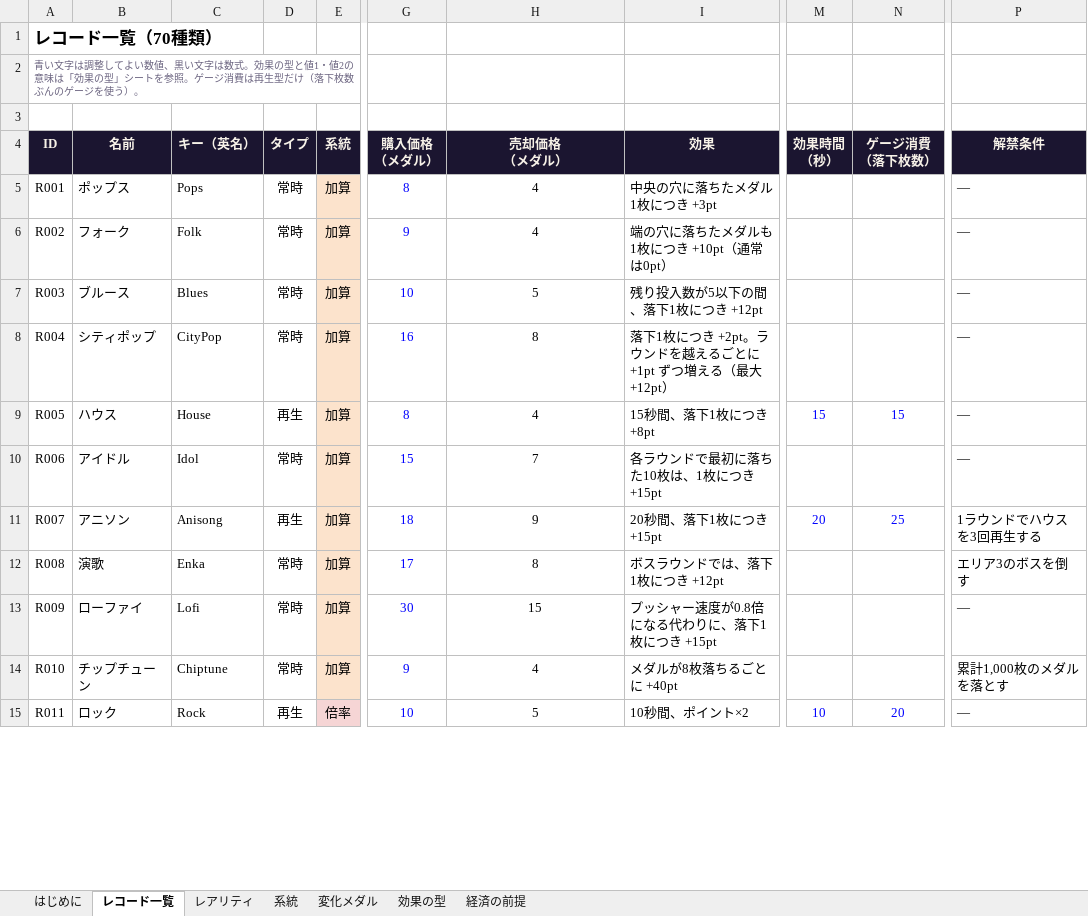
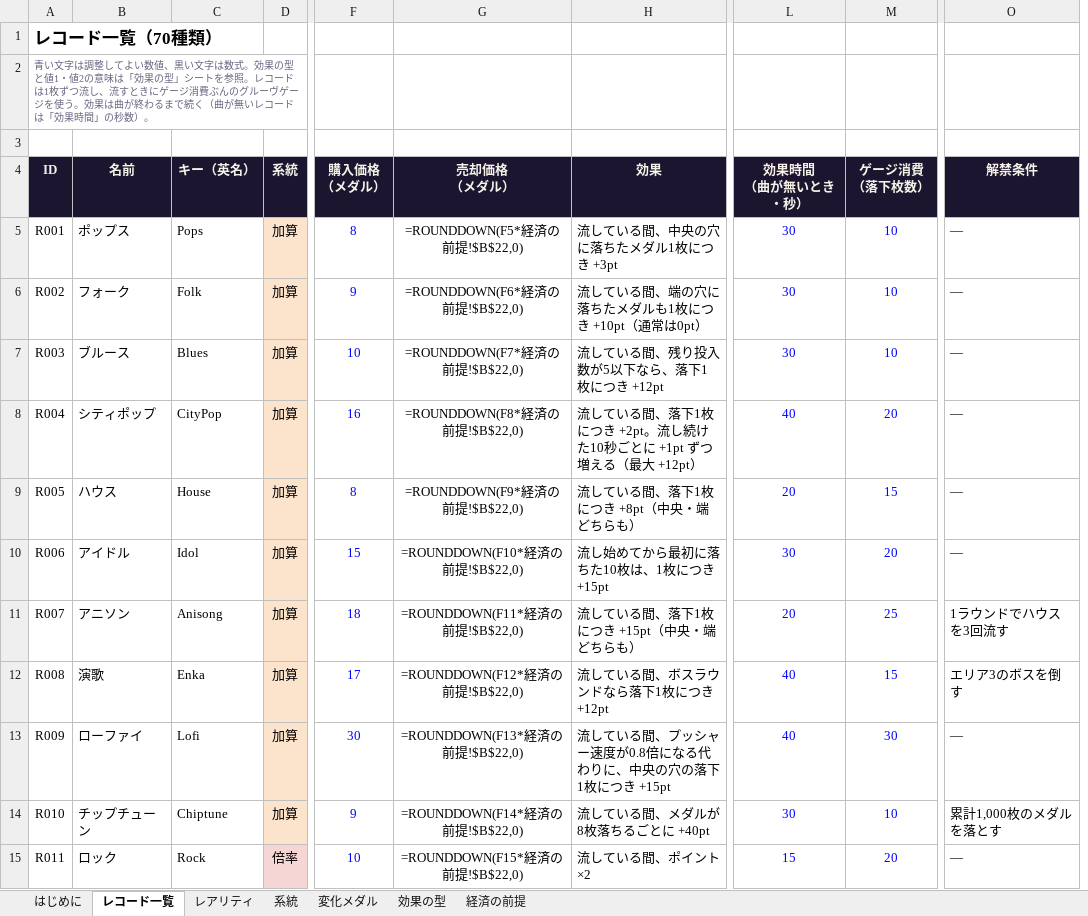
Before and after one commit to MiyamotoooooO/CoinGame, an Excel workbook: Docs/レコード一覧_メダルゲーム.xlsx, sheet レコード一覧, drawn as a sheet; only a part is shown, gaps mark what is left out; values as stored, in another font and other column widths than the file's, no borders; formulas without a stored value are shown as written; charts and pictures not drawn; removed rows and columns are numbered as before the commit, all else as after; the diff covers the shown part only; the diff names each change by its address in the sheet, - before the commit and + after, or states it on an @@ line.

```diff
--- a/Docs/レコード一覧_メダルゲーム.xlsx (sheet レコード一覧)
+++ b/Docs/レコード一覧_メダルゲーム.xlsx (sheet レコード一覧)
-column D (タイプ), rows 5-15: 常時 | 常時 | 常時 | 常時 | 再生 | 常時 | 再生 | 常時 | 常時 | 常時 | 再生
-column M (効果時間 （秒）), rows 9-15: 15 |  | 20 |  |  |  | 10
+column L (効果時間 （曲が無いとき・秒）), rows 5-15: 30 | 30 | 30 | 40 | 20 | 30 | 20 | 40 | 40 | 30 | 15
-A2 (ID): …を参照。ゲージ消費は再生型だけ（落下枚数ぶんのゲージを使う）。
+A2 (ID): …を参照。レコードは1枚ずつ流し、流すときにゲージ消費ぶんのグルーヴゲージを使う。効果は曲が終わるまで続く（曲が無いレコードは「効果時間」の秒数）。
-G5 (売却価格 （メダル）): 4
+G5 (売却価格 （メダル）): =ROUNDDOWN(F5*経済の前提!$B$22,0)
-H5 (効果): 中央の穴に落ちたメダル1枚につき +3pt
+H5 (効果): 流している間、中央の穴に落ちたメダル1枚につき +3pt
-M5:M7 (ゲージ消費 （落下枚数）): (empty)
+M5:M7 (ゲージ消費 （落下枚数）): 10
-G6 (売却価格 （メダル）): 4
+G6 (売却価格 （メダル）): =ROUNDDOWN(F6*経済の前提!$B$22,0)
-H6 (効果): 端の穴に落ちたメダルも1枚につき +10pt（通常は0pt）
+H6 (効果): 流している間、端の穴に落ちたメダルも1枚につき +10pt（通常は0pt）
-G7 (売却価格 （メダル）): 5
+G7 (売却価格 （メダル）): =ROUNDDOWN(F7*経済の前提!$B$22,0)
-H7 (効果): 残り投入数が5以下の間、落下1枚につき +12pt
+H7 (効果): 流している間、残り投入数が5以下なら、落下1枚につき +12pt
-G8 (売却価格 （メダル）): 8
+G8 (売却価格 （メダル）): =ROUNDDOWN(F8*経済の前提!$B$22,0)
-H8 (効果): 落下1枚につき +2pt。ラウンドを越えるごとに…
+H8 (効果): 流している間、落下1枚につき +2pt。流し続けた10秒ごとに…
-M8 (ゲージ消費 （落下枚数）): (empty)
+M8 (ゲージ消費 （落下枚数）): 20
-G9 (売却価格 （メダル）): 4
+G9 (売却価格 （メダル）): =ROUNDDOWN(F9*経済の前提!$B$22,0)
-H9 (効果): 15秒間、落下1枚につき +8pt
+H9 (効果): 流している間、落下1枚につき +8pt（中央・端どちらも）
-G10 (売却価格 （メダル）): 7
+G10 (売却価格 （メダル）): =ROUNDDOWN(F10*経済の前提!$B$22,0)
-H10 (効果): 各ラウンドで最初に落ちた10枚は、1枚につき +15pt
+H10 (効果): 流し始めてから最初に落ちた10枚は、1枚につき +15pt
-M10 (ゲージ消費 （落下枚数）): (empty)
+M10 (ゲージ消費 （落下枚数）): 20
-G11 (売却価格 （メダル）): 9
+G11 (売却価格 （メダル）): =ROUNDDOWN(F11*経済の前提!$B$22,0)
-H11 (効果): 20秒間、落下1枚につき +15pt
+H11 (効果): 流している間、落下1枚につき +15pt（中央・端どちらも）
-O11 (解禁条件): 1ラウンドでハウスを3回再生する
+O11 (解禁条件): 1ラウンドでハウスを3回流す
-G12 (売却価格 （メダル）): 8
+G12 (売却価格 （メダル）): =ROUNDDOWN(F12*経済の前提!$B$22,0)
-H12 (効果): ボスラウンドでは、落下1枚につき +12pt
+H12 (効果): 流している間、ボスラウンドなら落下1枚につき +12pt
-M12 (ゲージ消費 （落下枚数）): (empty)
+M12 (ゲージ消費 （落下枚数）): 15
-G13 (売却価格 （メダル）): 15
+G13 (売却価格 （メダル）): =ROUNDDOWN(F13*経済の前提!$B$22,0)
-H13 (効果): プッシャー速度が0.8倍になる代わりに、落下1枚につき +15pt
+H13 (効果): 流している間、プッシャー速度が0.8倍になる代わりに、中央の穴の落下1枚につき +15pt
-M13 (ゲージ消費 （落下枚数）): (empty)
+M13 (ゲージ消費 （落下枚数）): 30
-G14 (売却価格 （メダル）): 4
+G14 (売却価格 （メダル）): =ROUNDDOWN(F14*経済の前提!$B$22,0)
-H14 (効果): メダルが8枚落ちるごとに +40pt
+H14 (効果): 流している間、メダルが8枚落ちるごとに +40pt
-M14 (ゲージ消費 （落下枚数）): (empty)
+M14 (ゲージ消費 （落下枚数）): 10
-G15 (売却価格 （メダル）): 5
+G15 (売却価格 （メダル）): =ROUNDDOWN(F15*経済の前提!$B$22,0)
-H15 (効果): 10秒間、ポイント×2
+H15 (効果): 流している間、ポイント×2
```
Also changed, not shown: 172 edited cells elsewhere in this sheet, sheet 系統, sheet 効果の型, sheet レアリティ, sheet 経済の前提, sheet 変化メダル, sheet はじめに, charts or pictures, 16 other files.
